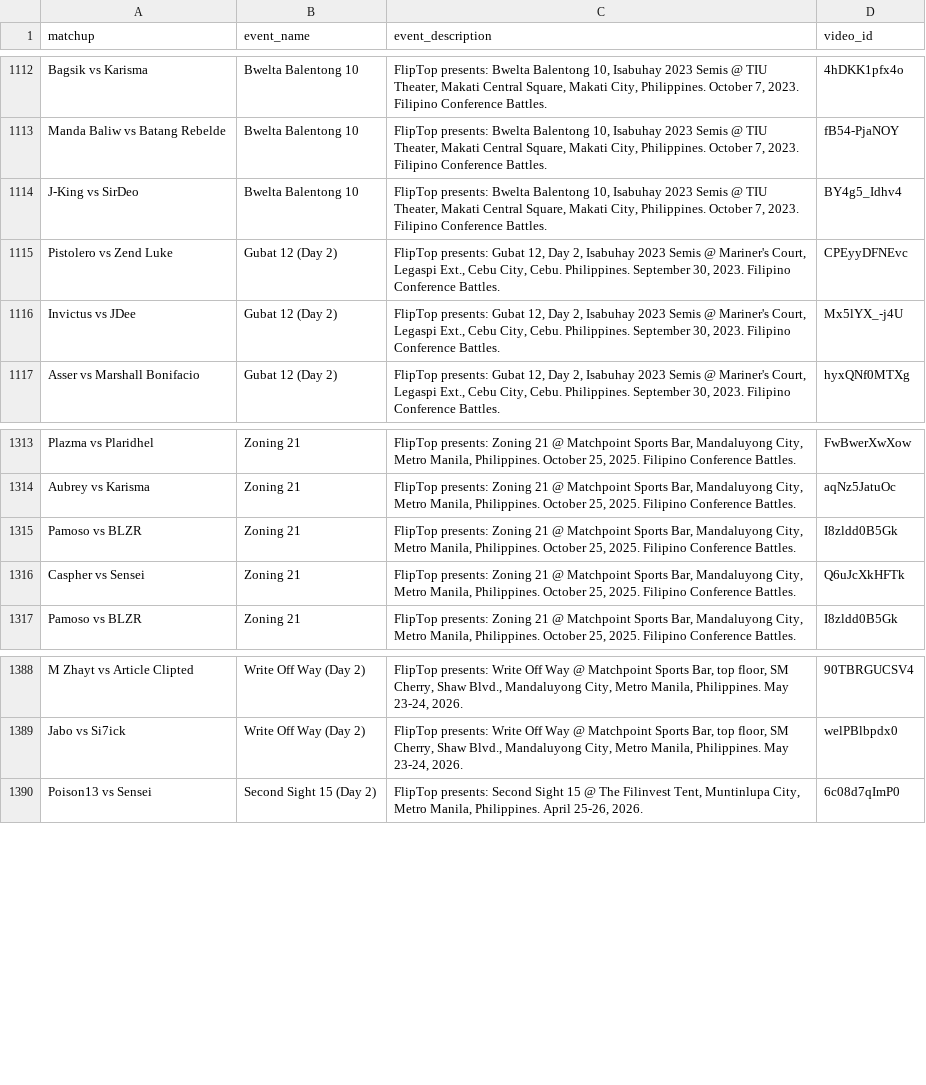
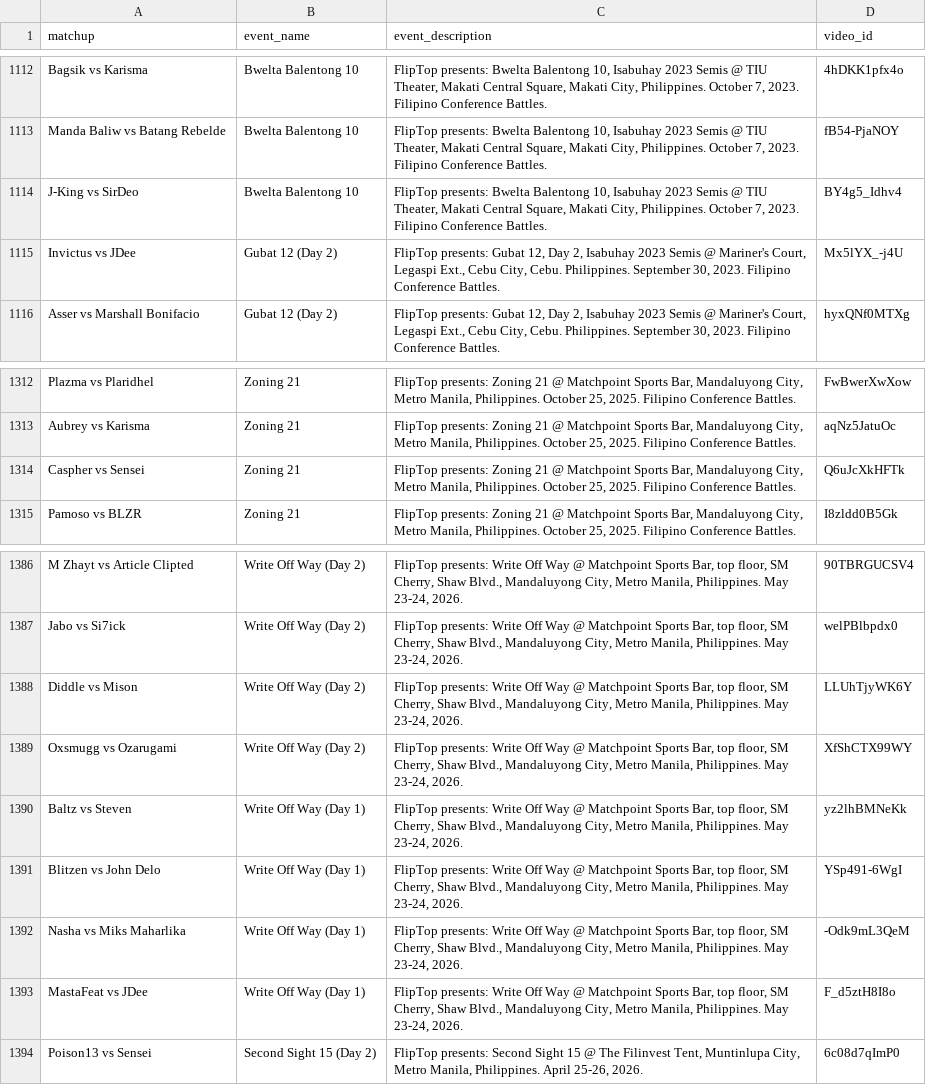
Before and after one commit to russluber/project-rap-sheet, a CSV file: data/raw/matchup_events_metadata.csv, drawn as a sheet; only a part is shown, gaps mark what is left out; removed rows and columns are numbered as before the commit, all else as after; the diff names each change by its address in the sheet, - before the commit and + after, or states it on an @@ line.

Commit message:
Refresh dataset to add new battles recently uploaded

```diff
--- a/data/raw/matchup_events_metadata.csv
+++ b/data/raw/matchup_events_metadata.csv
-row 1115: Pistolero vs Zend Luke | Gubat 12 (Day 2) | FlipTop presents: Gubat 12, Day 2, Isabuhay 2023 Semis @ Mariner's Court, Legaspi Ext., Cebu City, Cebu. Philippines. September 30, 2023. Filipino Conference Battles. | CPEyyDFNEvc
-row 1315: Pamoso vs BLZR | Zoning 21 | FlipTop presents: Zoning 21 @ Matchpoint Sports Bar, Mandaluyong City, Metro Manila, Philippines. October 25, 2025. Filipino Conference Battles. | I8zldd0B5Gk
+row 1388: Diddle vs Mison | Write Off Way (Day 2) | FlipTop presents: Write Off Way @ Matchpoint Sports Bar, top floor, SM Cherry, Shaw Blvd., Mandaluyong City, Metro Manila, Philippines. May 23-24, 2026. | LLUhTjyWK6Y
+row 1389: Oxsmugg vs Ozarugami | Write Off Way (Day 2) | FlipTop presents: Write Off Way @ Matchpoint Sports Bar, top floor, SM Cherry, Shaw Blvd., Mandaluyong City, Metro Manila, Philippines. May 23-24, 2026. | XfShCTX99WY
+row 1390: Baltz vs Steven | Write Off Way (Day 1) | FlipTop presents: Write Off Way @ Matchpoint Sports Bar, top floor, SM Cherry, Shaw Blvd., Mandaluyong City, Metro Manila, Philippines. May 23-24, 2026. | yz2lhBMNeKk
+row 1391: Blitzen vs John Delo | Write Off Way (Day 1) | FlipTop presents: Write Off Way @ Matchpoint Sports Bar, top floor, SM Cherry, Shaw Blvd., Mandaluyong City, Metro Manila, Philippines. May 23-24, 2026. | YSp491-6WgI
+row 1392: Nasha vs Miks Maharlika | Write Off Way (Day 1) | FlipTop presents: Write Off Way @ Matchpoint Sports Bar, top floor, SM Cherry, Shaw Blvd., Mandaluyong City, Metro Manila, Philippines. May 23-24, 2026. | -Odk9mL3QeM
+row 1393: MastaFeat vs JDee | Write Off Way (Day 1) | FlipTop presents: Write Off Way @ Matchpoint Sports Bar, top floor, SM Cherry, Shaw Blvd., Mandaluyong City, Metro Manila, Philippines. May 23-24, 2026. | F_d5ztH8I8o
```
Also changed, not shown: data/processed/emcees.csv, 2 other files.
